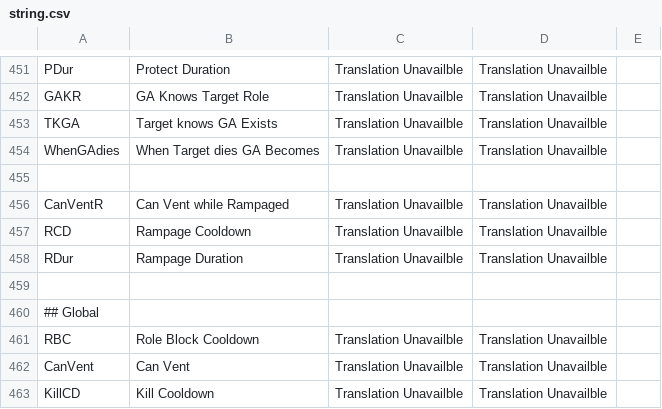
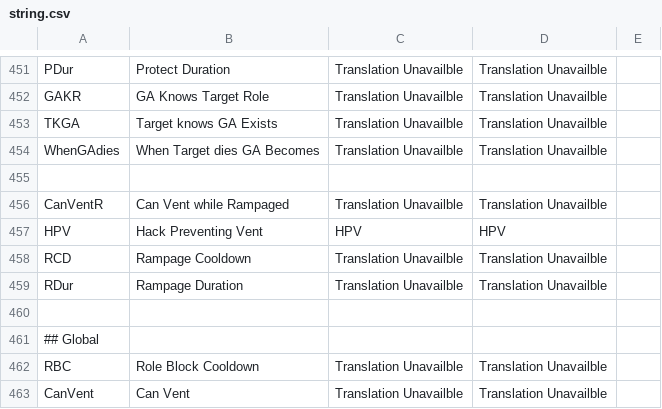
Before and after one commit to discus-sions/TownOfHost-TheOtherRoles, a CSV file: Resources/string.csv, drawn as a sheet; only a part is shown, gaps mark what is left out; the shorter side is filled out with more unchanged rows; the diff names each change by its address in the sheet, - before the commit and + after, or states it on an @@ line.

```diff
--- a/Resources/string.csv
+++ b/Resources/string.csv
+row 457: HPV | Hack Preventing Vent | HPV | HPV
```
Also changed, not shown: 9 other files.
